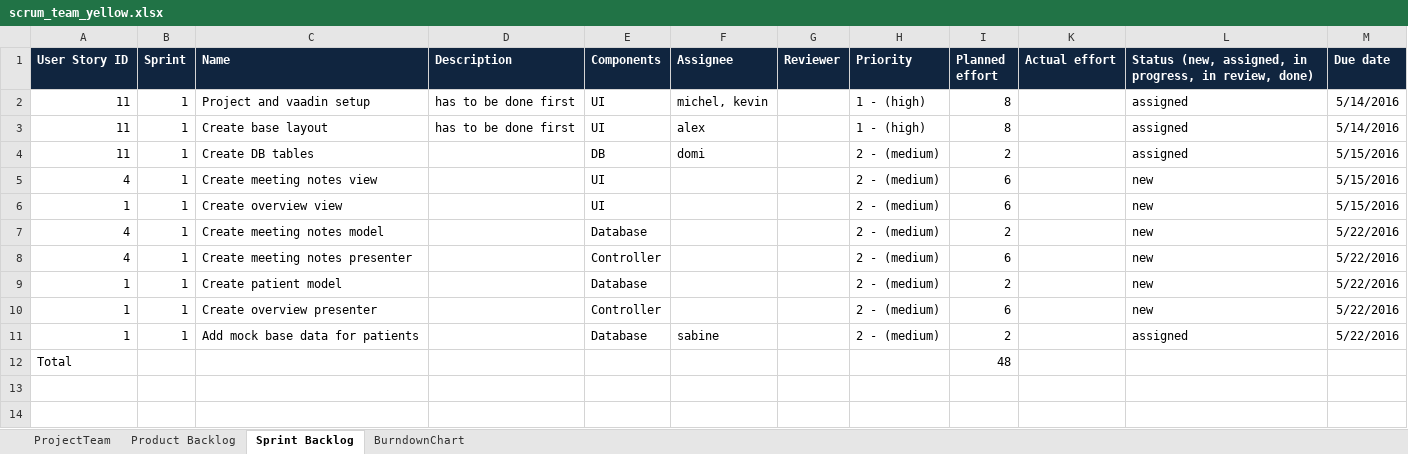
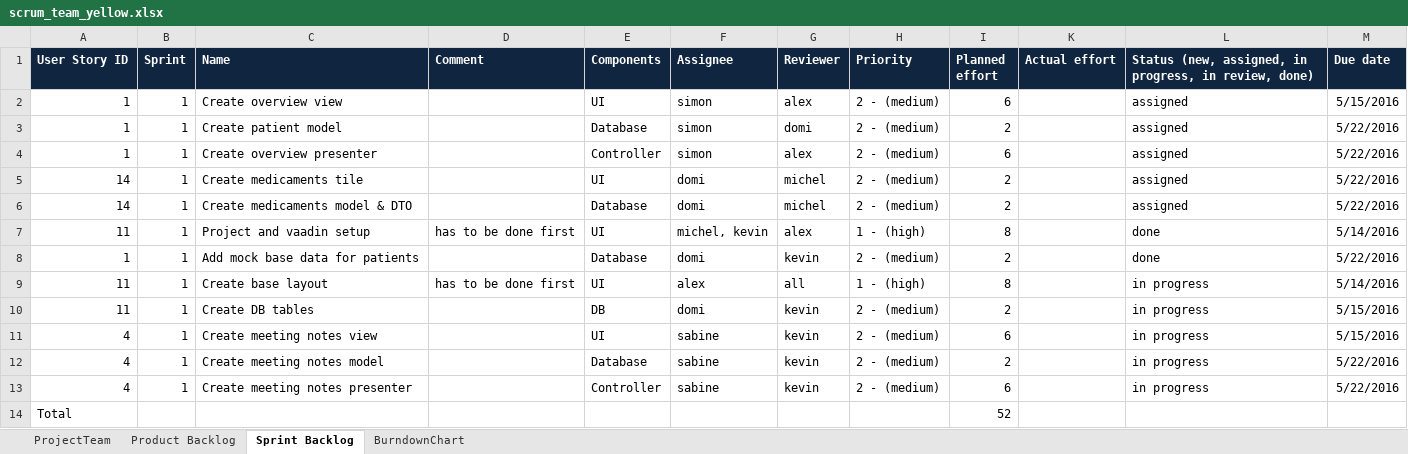
Before and after one commit to SoullessStone/ch.bfh.bti7081.s2016.yellow, an Excel workbook: doc/_scrum/scrum_team_yellow.xlsx, sheet Sprint Backlog, drawn as a sheet; values as stored, in another font and other column widths than the file's, no borders; table styles not drawn; removed rows and columns are numbered as before the commit, all else as after; the diff names each change by its address in the sheet, - before the commit and + after, or states it on an @@ line.

Commit message:
Sprint backlog updated

```diff
--- a/doc/_scrum/scrum_team_yellow.xlsx (sheet Sprint Backlog)
+++ b/doc/_scrum/scrum_team_yellow.xlsx (sheet Sprint Backlog)
-D1: Description
+D1: Comment
+row 2: 1 | 1 | Create overview view |  | UI | simon | alex | 2 - (medium) | 6 |  | assigned | 5/15/2016
+row 3: 1 | 1 | Create patient model |  | Database | simon | domi | 2 - (medium) | 2 |  | assigned | 5/22/2016
+row 4: 1 | 1 | Create overview presenter |  | Controller | simon | alex | 2 - (medium) | 6 |  | assigned | 5/22/2016
+row 5: 14 | 1 | Create medicaments tile |  | UI | domi | michel | 2 - (medium) | 2 |  | assigned | 5/22/2016
+row 6: 14 | 1 | Create medicaments model & DTO |  | Database | domi | michel | 2 - (medium) | 2 |  | assigned | 5/22/2016
-G7 (Reviewer): (empty)
+G7 (Reviewer): alex
-L7: assigned
+L7: done
+row 8: 1 | 1 | Add mock base data for patients |  | Database | domi | kevin | 2 - (medium) | 2 |  | done | 5/22/2016
-G9 (Reviewer): (empty)
+G9 (Reviewer): all
-L9:L10: assigned
+L9:L10: in progress
-G10:G11 (Reviewer): (empty)
+G10:G11 (Reviewer): kevin
-F11 (Assignee): (empty)
+F11 (Assignee): sabine
-L11: new
+L11: in progress
-row 6: 1 | 1 | Create overview view |  | UI |  |  | 2 - (medium) | 6 |  | new | 5/15/2016
-F12:F13 (Assignee): (empty)
+F12:F13 (Assignee): sabine
-G12:G13 (Reviewer): (empty)
+G12:G13 (Reviewer): kevin
-L12:L13: new
+L12:L13: in progress
-row 9: 1 | 1 | Create patient model |  | Database |  |  | 2 - (medium) | 2 |  | new | 5/22/2016
-row 10: 1 | 1 | Create overview presenter |  | Controller |  |  | 2 - (medium) | 6 |  | new | 5/22/2016
-row 11: 1 | 1 | Add mock base data for patients |  | Database | sabine |  | 2 - (medium) | 2 |  | assigned | 5/22/2016
-I14 (Planned effort): 48
+I14 (Planned effort): 52
```
Also changed, not shown: sheet Product Backlog.
